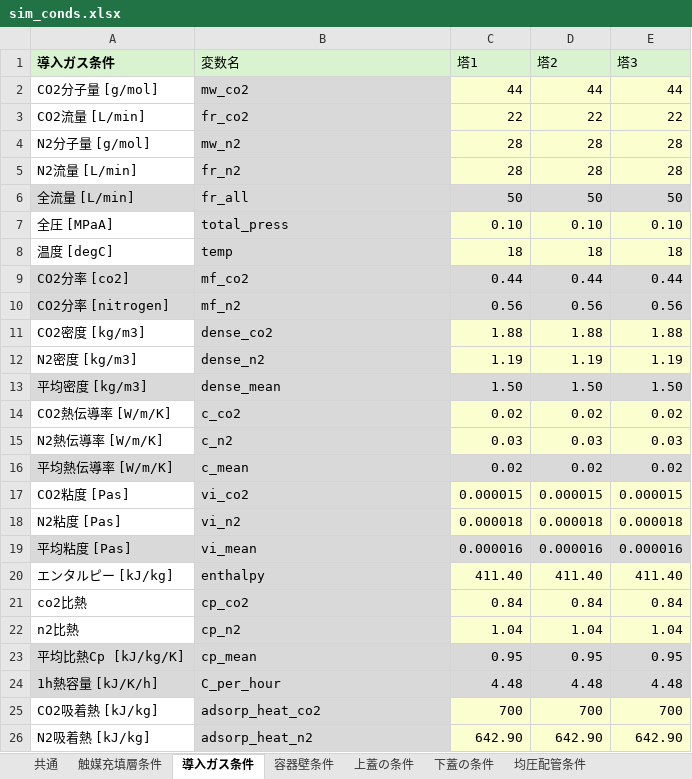
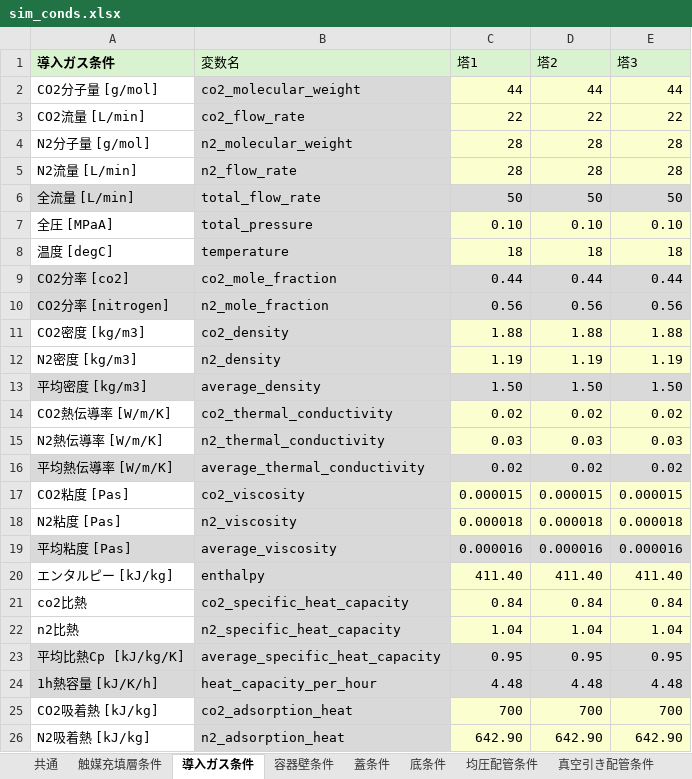
Before and after one commit to zenmainosamurai/PSA, an Excel workbook: conditions/5_08_mod_logging2/sim_conds.xlsx, sheet 導入ガス条件, drawn as a sheet; values as stored, in another font and other column widths than the file's, no borders; the diff names each change by its address in the sheet, - before the commit and + after, or states it on an @@ line.

Commit message:
rename: sim_conds.xlsxの変数名を変更。それに伴ったコード改修。

```diff
--- a/conditions/5_08_mod_logging2/sim_conds.xlsx (sheet 導入ガス条件)
+++ b/conditions/5_08_mod_logging2/sim_conds.xlsx (sheet 導入ガス条件)
-sheet tab: 上蓋の条件
+sheet tab: 蓋条件
-sheet tab: 下蓋の条件
+sheet tab: 底条件
-B2 (変数名): mw_co2
+B2 (変数名): co2_molecular_weight
-B3 (変数名): fr_co2
+B3 (変数名): co2_flow_rate
-B4 (変数名): mw_n2
+B4 (変数名): n2_molecular_weight
-B5 (変数名): fr_n2
+B5 (変数名): n2_flow_rate
-B6 (変数名): fr_all
+B6 (変数名): total_flow_rate
-B7 (変数名): total_press
+B7 (変数名): total_pressure
-B8 (変数名): temp
+B8 (変数名): temperature
-B9 (変数名): mf_co2
+B9 (変数名): co2_mole_fraction
-B10 (変数名): mf_n2
+B10 (変数名): n2_mole_fraction
-B11 (変数名): dense_co2
+B11 (変数名): co2_density
-B12 (変数名): dense_n2
+B12 (変数名): n2_density
-B13 (変数名): dense_mean
+B13 (変数名): average_density
-B14 (変数名): c_co2
+B14 (変数名): co2_thermal_conductivity
-B15 (変数名): c_n2
+B15 (変数名): n2_thermal_conductivity
-B16 (変数名): c_mean
+B16 (変数名): average_thermal_conductivity
-B17 (変数名): vi_co2
+B17 (変数名): co2_viscosity
-B18 (変数名): vi_n2
+B18 (変数名): n2_viscosity
-B19 (変数名): vi_mean
+B19 (変数名): average_viscosity
-B21 (変数名): cp_co2
+B21 (変数名): co2_specific_heat_capacity
-B22 (変数名): cp_n2
+B22 (変数名): n2_specific_heat_capacity
-B23 (変数名): cp_mean
+B23 (変数名): average_specific_heat_capacity
-B24 (変数名): C_per_hour
+B24 (変数名): heat_capacity_per_hour
-B25 (変数名): adsorp_heat_co2
+B25 (変数名): co2_adsorption_heat
-B26 (変数名): adsorp_heat_n2
+B26 (変数名): n2_adsorption_heat
```
Also changed, not shown: sheet 触媒充填層条件, sheet 蓋条件, sheet 底条件, sheet 容器壁条件, sheet 均圧配管条件, sheet 真空引き配管条件, 2 more sheets, 11 other files.
